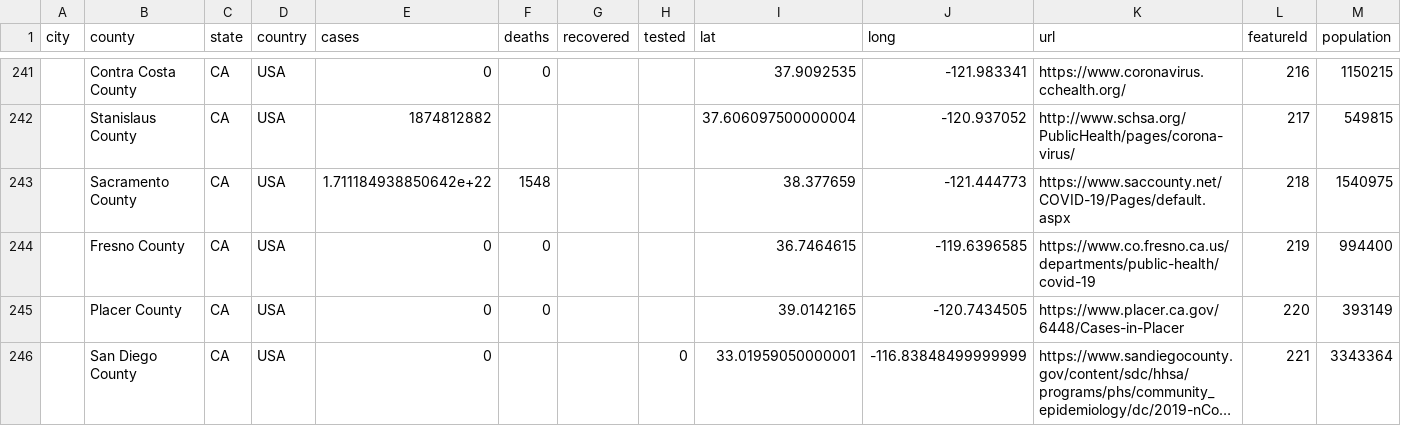
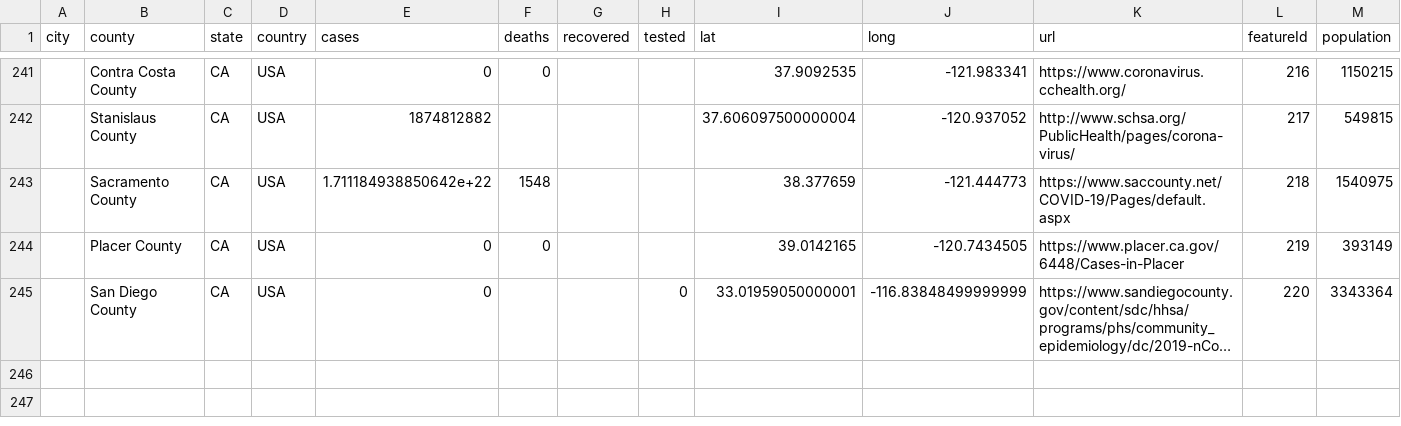
Before and after one commit to qgolsteyn/coronadatascraper, a CSV file: data.csv, drawn as a sheet; only a part is shown, gaps mark what is left out; long unchanged cells end in …; removed rows and columns are numbered as before the commit, all else as after; the diff names each change by its address in the sheet, - before the commit and + after, or states it on an @@ line.

```diff
--- a/data.csv
+++ b/data.csv
-row 244:  | Fresno County | CA | USA | 0 | 0 |  |  | 36.7464615 | -119.6396585 | https://www.co.fresno.ca.us/departments/public-health/covid-19 | 219 | 994400
-L244 (featureId): 220
+L244 (featureId): 219
-L245 (featureId): 221
+L245 (featureId): 220
```
Also changed, not shown: timeseries-jhu.csv, timeseries.csv, 3 other files.
